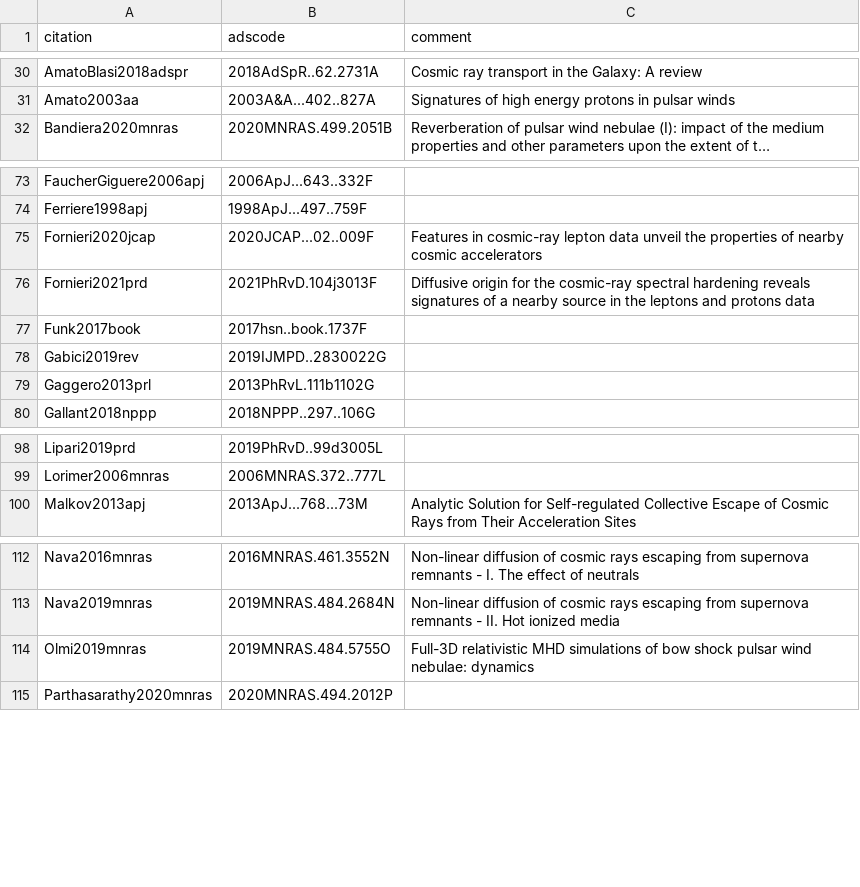
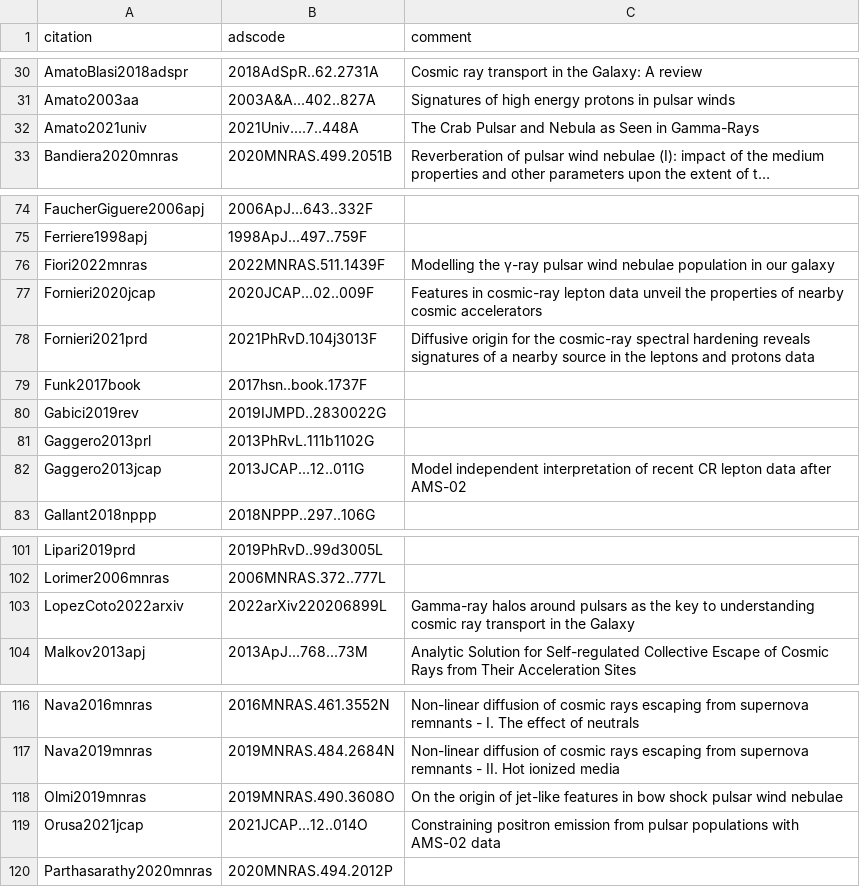
Before and after one commit to carmeloevoli/my-cool-bibs, a CSV file: 2020-positron-pwne.csv, drawn as a sheet; only a part is shown, gaps mark what is left out; long unchanged cells end in …; addresses are those after the commit; the diff covers the shown part only; the diff names each change by its address in the sheet, - before the commit and + after, or states it on an @@ line.

Commit message:
updates

```diff
--- a/2020-positron-pwne.csv
+++ b/2020-positron-pwne.csv
+row 32: Amato2021univ | 2021Univ....7..448A | The Crab Pulsar and Nebula as Seen in Gamma-Rays
+row 76: Fiori2022mnras | 2022MNRAS.511.1439F | Modelling the γ-ray pulsar wind nebulae population in our galaxy
+row 82: Gaggero2013jcap | 2013JCAP...12..011G | Model independent interpretation of recent CR lepton data after AMS-02
+row 103: LopezCoto2022arxiv | 2022arXiv220206899L | Gamma-ray halos around pulsars as the key to understanding cosmic ray transport in the Galaxy
-B118 (adscode): 2019MNRAS.484.5755O
+B118 (adscode): 2019MNRAS.490.3608O
-C118 (comment): Full-3D relativistic MHD simulations of bow shock pulsar wind nebulae: dynamics
+C118 (comment): On the origin of jet-like features in bow shock pulsar wind nebulae
+row 119: Orusa2021jcap | 2021JCAP...12..014O | Constraining positron emission from pulsar populations with AMS-02 data
```
Also changed, not shown: 1 added row elsewhere in this file.
